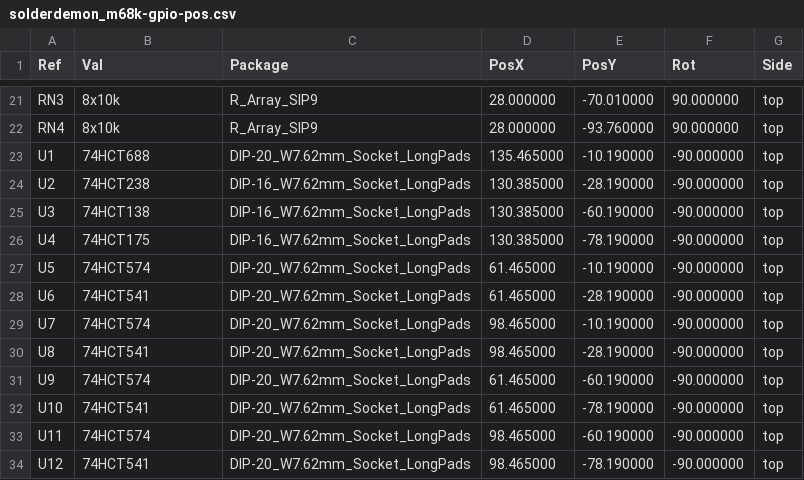
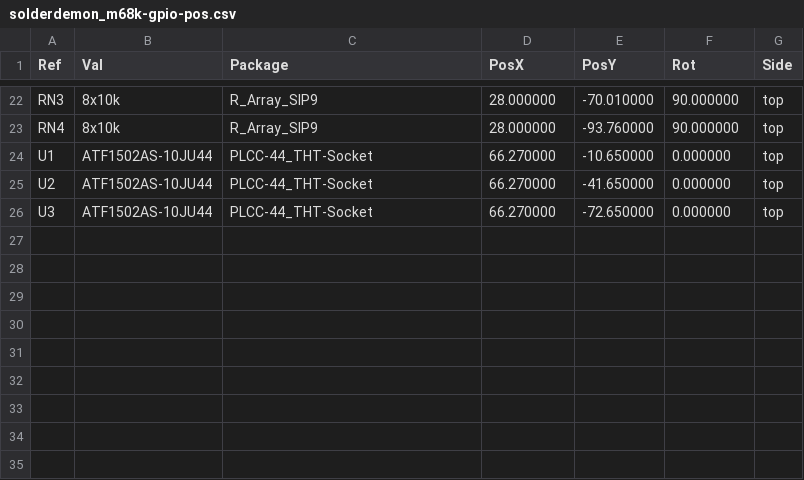
Before and after one commit to solderdemon/solderdemon_m68k-gpio, a CSV file: manufacturing/solderdemon_m68k-gpio-pos.csv, drawn as a sheet; only a part is shown, gaps mark what is left out; the diff covers the shown part only.

```diff
--- a/manufacturing/solderdemon_m68k-gpio-pos.csv
+++ b/manufacturing/solderdemon_m68k-gpio-pos.csv
@@ -22,13 +23,4 @@ Ref,Val,Package,PosX,PosY,Rot,Side
 "RN4","8x10k","R_Array_SIP9",28.000000,-93.760000,90.000000,top
-"U1","74HCT688","DIP-20_W7.62mm_Socket_LongPads",135.465000,-10.190000,-90.000000,top
-"U2","74HCT238","DIP-16_W7.62mm_Socket_LongPads",130.385000,-28.190000,-90.000000,top
-"U3","74HCT138","DIP-16_W7.62mm_Socket_LongPads",130.385000,-60.190000,-90.000000,top
-"U4","74HCT175","DIP-16_W7.62mm_Socket_LongPads",130.385000,-78.190000,-90.000000,top
-"U5","74HCT574","DIP-20_W7.62mm_Socket_LongPads",61.465000,-10.190000,-90.000000,top
-"U6","74HCT541","DIP-20_W7.62mm_Socket_LongPads",61.465000,-28.190000,-90.000000,top
-"U7","74HCT574","DIP-20_W7.62mm_Socket_LongPads",98.465000,-10.190000,-90.000000,top
-"U8","74HCT541","DIP-20_W7.62mm_Socket_LongPads",98.465000,-28.190000,-90.000000,top
-"U9","74HCT574","DIP-20_W7.62mm_Socket_LongPads",61.465000,-60.190000,-90.000000,top
-"U10","74HCT541","DIP-20_W7.62mm_Socket_LongPads",61.465000,-78.190000,-90.000000,top
-"U11","74HCT574","DIP-20_W7.62mm_Socket_LongPads",98.465000,-60.190000,-90.000000,top
-"U12","74HCT541","DIP-20_W7.62mm_Socket_LongPads",98.465000,-78.190000,-90.000000,top
+"U1","ATF1502AS-10JU44","PLCC-44_THT-Socket",66.270000,-10.650000,0.000000,top
+"U2","ATF1502AS-10JU44","PLCC-44_THT-Socket",66.270000,-41.650000,0.000000,top
+"U3","ATF1502AS-10JU44","PLCC-44_THT-Socket",66.270000,-72.650000,0.000000,top
```
Also changed, not shown: 1 added row and 29 edited cells elsewhere in this file, manufacturing/solderdemon_m68k-gpio-bom.csv, 28 other files.
